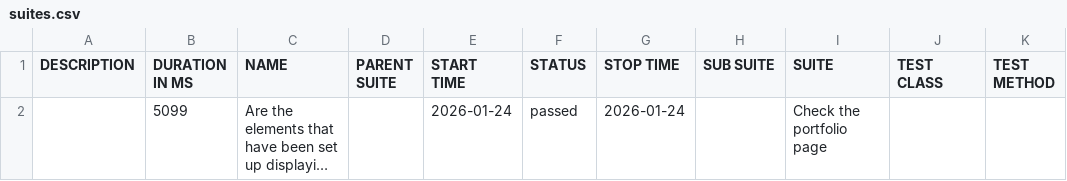
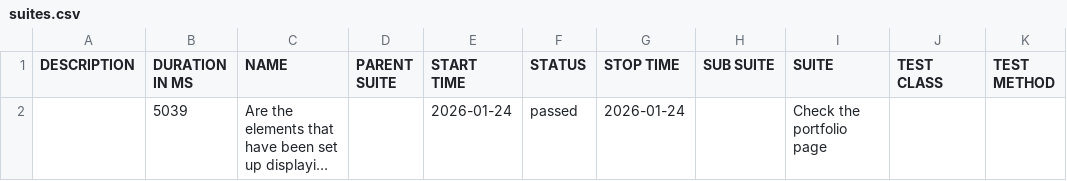
Before and after one commit to suryana-code/MyPortfolio-CICD, a CSV file: data/suites.csv, drawn as a sheet; long unchanged cells end in …; the diff names each change by its address in the sheet, - before the commit and + after, or states it on an @@ line.

```diff
--- a/data/suites.csv
+++ b/data/suites.csv
-B2 (DURATION IN MS): 5099
+B2 (DURATION IN MS): 5039
```
Also changed, not shown: 16 other files.
